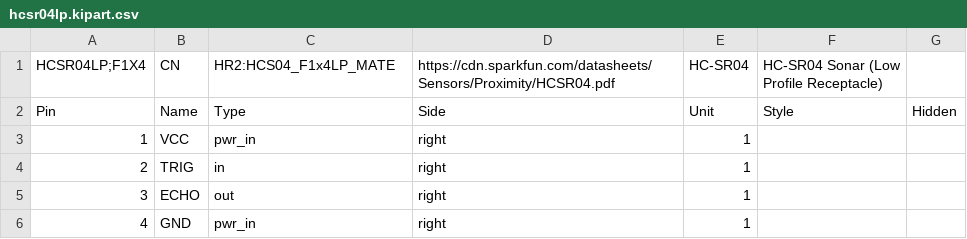
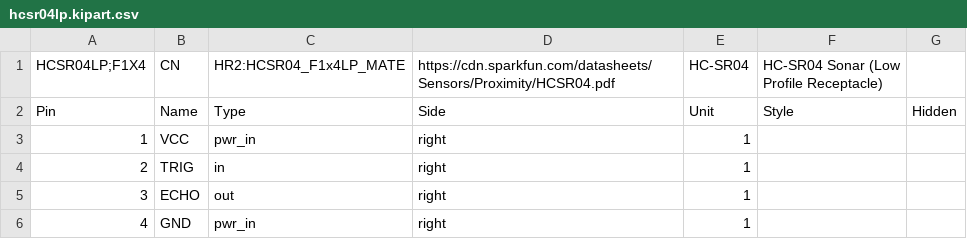
Before and after one commit to hbrobotics/hbrc_ros_robot_platform, a CSV file: electrical/orders/order1/kiparts/hcsr04lp.kipart.csv, drawn as a sheet.

```diff
--- a/electrical/orders/order1/kiparts/hcsr04lp.kipart.csv
+++ b/electrical/orders/order1/kiparts/hcsr04lp.kipart.csv
@@ -1,2 +1,2 @@
-HCSR04LP;F1X4,CN,HR2:HCS04_F1x4LP_MATE,https://cdn.sparkfun.com/datasheets/Sensors/Proximity/HCSR04.pdf,HC-SR04,HC-SR04 Sonar (Low Profile Receptacle)
+HCSR04LP;F1X4,CN,HR2:HCSR04_F1x4LP_MATE,https://cdn.sparkfun.com/datasheets/Sensors/Proximity/HCSR04.pdf,HC-SR04,HC-SR04 Sonar (Low Profile Receptacle)
 Pin,Name,Type,Side,Unit,Style,Hidden
```
Also changed, not shown: 11 other files.
